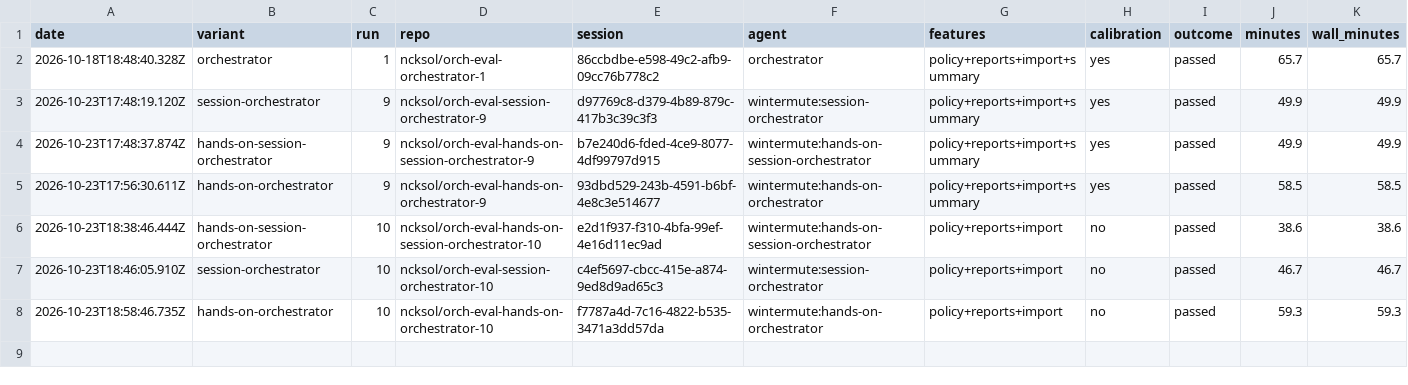
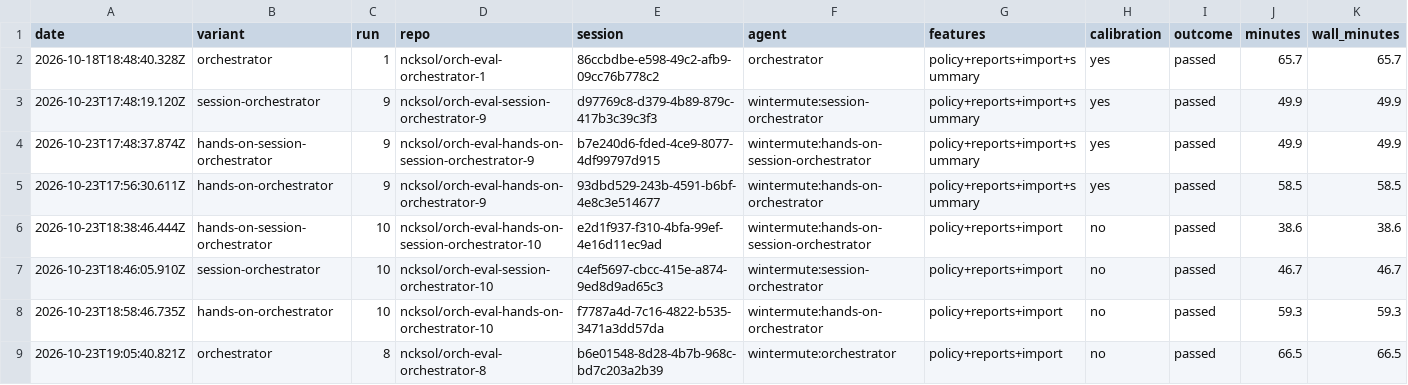
Before and after one commit to ncksol/ai_tools, a CSV file: evals/orchestrator/expense-claims/results.csv, drawn as a sheet; only a part is shown; rows hold the shown columns only; the diff names each change by its address in the sheet, - before the commit and + after, or states it on an @@ line.

Commit message:
chore(evals): record orchestrator run 8 (passed)

```diff
--- a/evals/orchestrator/expense-claims/results.csv
+++ b/evals/orchestrator/expense-claims/results.csv
+row 9: 2026-10-23T19:05:40.821Z | orchestrator | 8 | ncksol/orch-eval-orchestrator-8 | b6e01548-8d28-4b7b-968c-bd7c203a2b39 | wintermute:orchestrator | policy+reports+import | no | passed | 66.5 | 66.5
```
